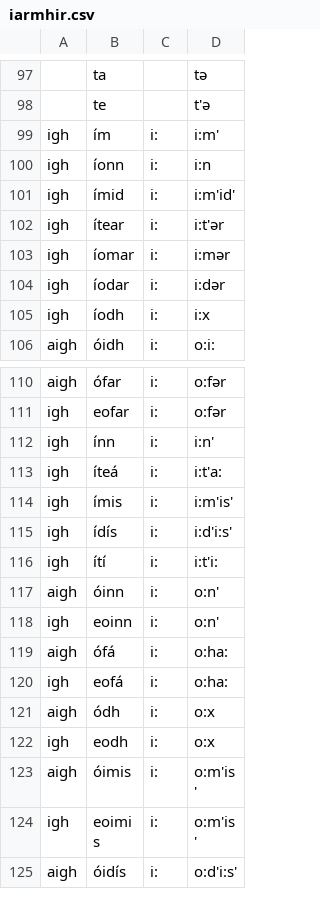
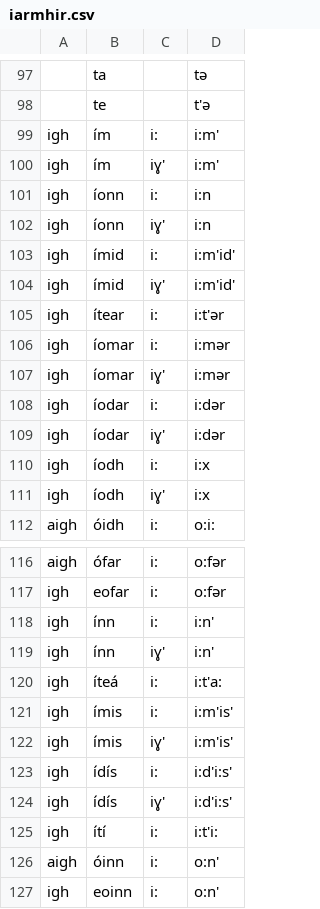
Before and after one commit to kscanne/filiocht, a CSV file: iarmhir.csv, drawn as a sheet; only a part is shown, gaps mark what is left out; the shorter side is filled out with more unchanged rows; the diff names each change by its address in the sheet, - before the commit and + after, or states it on an @@ line.

Commit message:
changes to deal with dligh, bligh etc

```diff
--- a/iarmhir.csv
+++ b/iarmhir.csv
+row 100: igh | ím | iɣ' | i:m'
+row 102: igh | íonn | iɣ' | i:n
+row 104: igh | ímid | iɣ' | i:m'id'
+row 107: igh | íomar | iɣ' | i:mər
+row 109: igh | íodar | iɣ' | i:dər
+row 111: igh | íodh | iɣ' | i:x
+row 119: igh | ínn | iɣ' | i:n'
+row 122: igh | ímis | iɣ' | i:m'is'
+row 124: igh | ídís | iɣ' | i:d'i:s'
```
